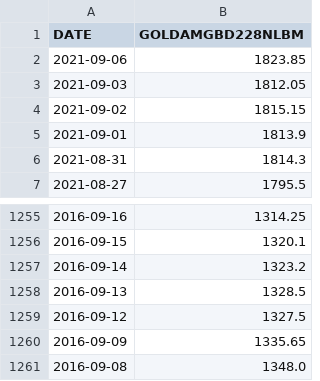
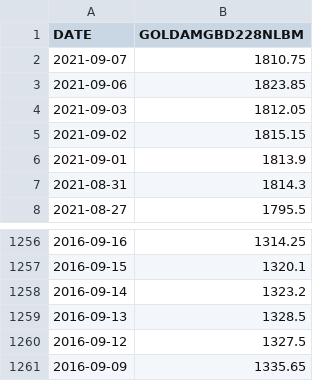
Before and after one commit to chanmoto/github.io, a CSV file: data/goldamgbd228nlbm_daily.csv, drawn as a sheet; only a part is shown, gaps mark what is left out; removed rows and columns are numbered as before the commit, all else as after; the diff names each change by its address in the sheet, - before the commit and + after, or states it on an @@ line.

```diff
--- a/data/goldamgbd228nlbm_daily.csv
+++ b/data/goldamgbd228nlbm_daily.csv
+row 2: 2021-09-07 | 1810.75
-row 1261: 2016-09-08 | 1348.0
```
Also changed, not shown: data/EURUSD-a240.csv, data/dexjpus_daily.csv, 2 other files.
